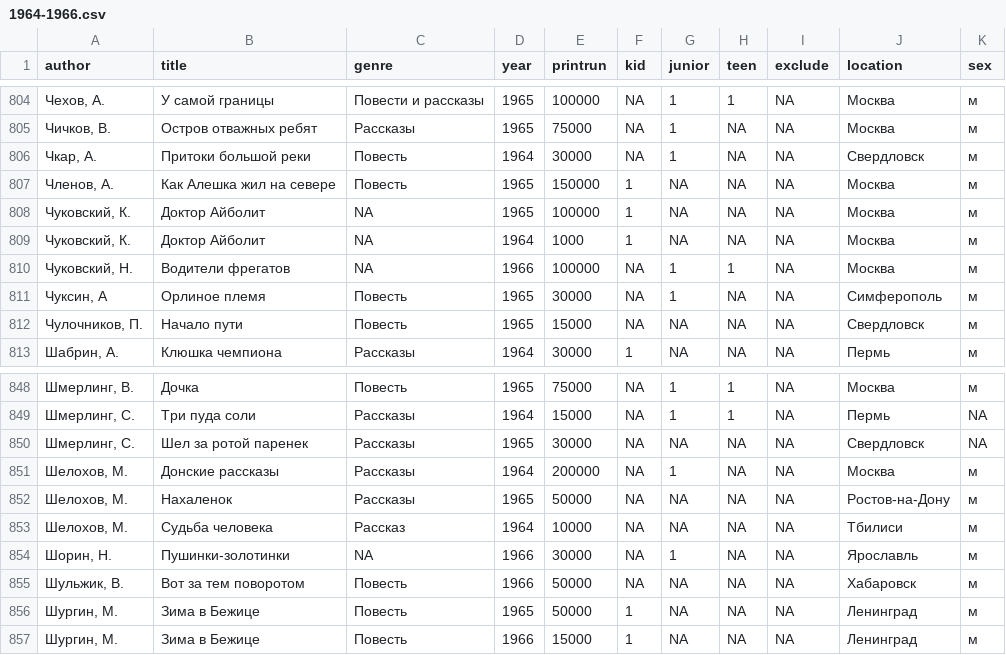
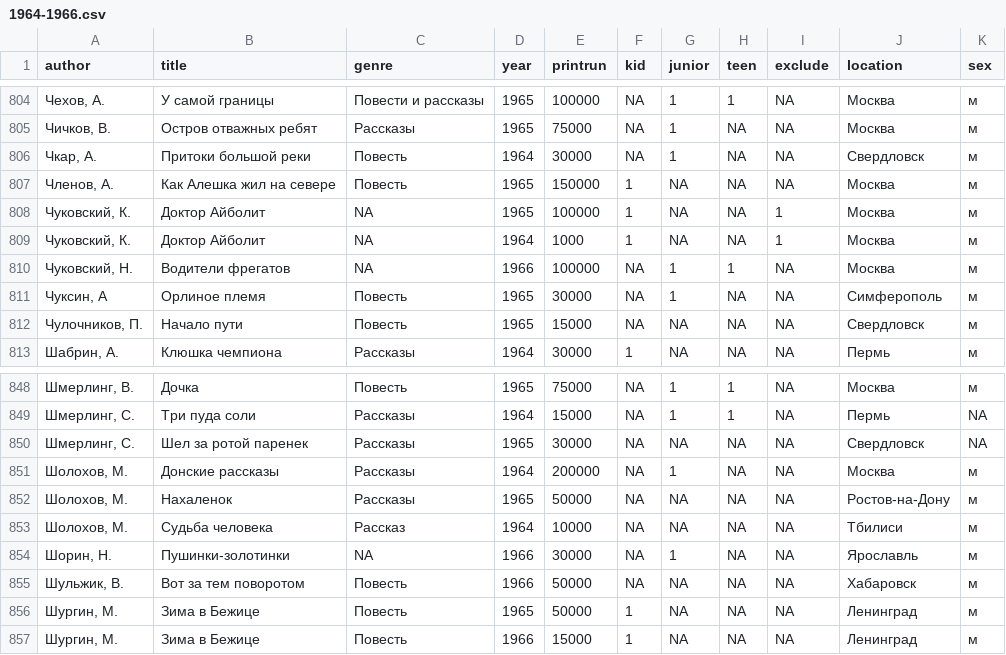
Before and after one commit to maslinych/childlit-rus, a CSV file: 1964-1966.csv, drawn as a sheet; only a part is shown, gaps mark what is left out.

Commit message:
typos in author names, exclude flags added

```diff
--- a/1964-1966.csv
+++ b/1964-1966.csv
@@ -807,4 +807,4 @@ author,title,genre,year,printrun,kid,junior,teen,exclude,location,sex
 "Членов, А.","Как Алешка жил на севере",Повесть,1965,150000,1,NA,NA,NA,Москва,м
-"Чуковский, К.","Доктор Айболит",NA,1965,100000,1,NA,NA,NA,Москва,м
-"Чуковский, К.","Доктор Айболит",NA,1964,1000,1,NA,NA,NA,Москва,м
+"Чуковский, К.","Доктор Айболит",NA,1965,100000,1,NA,NA,1,Москва,м
+"Чуковский, К.","Доктор Айболит",NA,1964,1000,1,NA,NA,1,Москва,м
 "Чуковский, Н.","Водители фрегатов",NA,1966,100000,NA,1,1,NA,Москва,м
@@ -850,5 +850,5 @@ author,title,genre,year,printrun,kid,junior,teen,exclude,location,sex
 "Шмерлинг, С.","Шел за ротой паренек",Рассказы,1965,30000,NA,NA,NA,NA,Свердловск,NA
-"Шелохов, М.","Донские рассказы",Рассказы,1964,200000,NA,1,NA,NA,Москва,м
-"Шелохов, М.",Нахаленок,Рассказы,1965,50000,NA,NA,NA,NA,Ростов-на-Дону,м
-"Шелохов, М.","Судьба человека",Рассказ,1964,10000,NA,NA,NA,NA,Тбилиси,м
+"Шолохов, М.","Донские рассказы",Рассказы,1964,200000,NA,1,NA,NA,Москва,м
+"Шолохов, М.",Нахаленок,Рассказы,1965,50000,NA,NA,NA,NA,Ростов-на-Дону,м
+"Шолохов, М.","Судьба человека",Рассказ,1964,10000,NA,NA,NA,NA,Тбилиси,м
 "Шорин, Н.",Пушинки-золотинки,NA,1966,30000,NA,1,NA,NA,Ярославль,м
```
Also changed, not shown: 1940-1945.csv, 1961-1963.csv.
